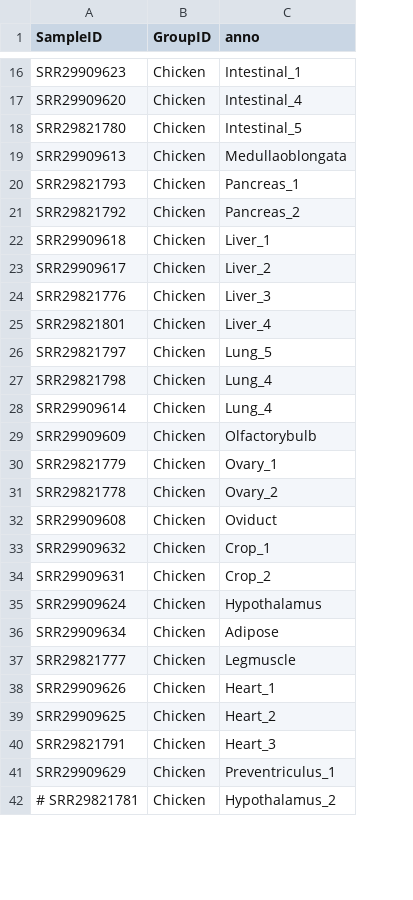
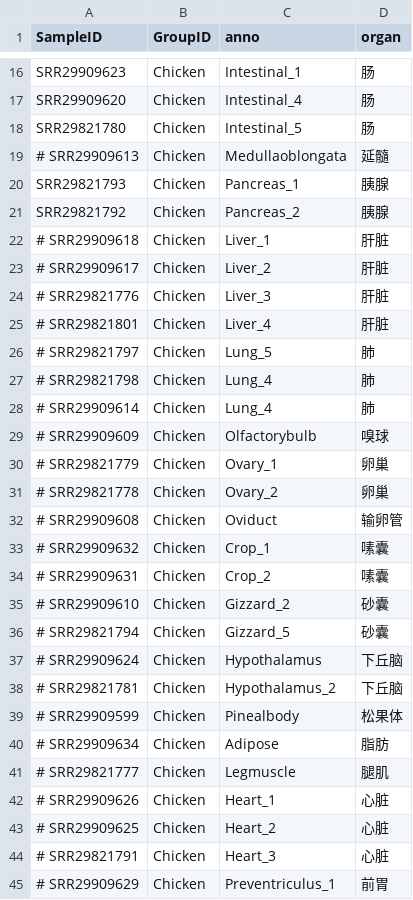
Before and after one commit to chunyuanzhang/scRNA-seq, a CSV file: config/sampleandpopulation.csv, drawn as a sheet; only a part is shown, gaps mark what is left out; removed rows and columns are numbered as before the commit, all else as after; the diff covers the shown part only; the diff names each change by its address in the sheet, - before the commit and + after, or states it on an @@ line.

```diff
--- a/config/sampleandpopulation.csv
+++ b/config/sampleandpopulation.csv
+column D (organ), rows 16-34: 肠 | 肠 | 肠 | 延髓 | 胰腺 | 胰腺 | 肝脏 | 肝脏 | 肝脏 | 肝脏 | 肺 | 肺 | 肺 | 嗅球 | 卵巢 | 卵巢 | 输卵管 | 嗉囊 | 嗉囊; rows 37-38: 下丘脑 | 下丘脑
-A19 (SampleID): SRR29909613
+A19 (SampleID): # SRR29909613
-A22 (SampleID): SRR29909618
+A22 (SampleID): # SRR29909618
-A23 (SampleID): SRR29909617
+A23 (SampleID): # SRR29909617
-A24 (SampleID): SRR29821776
+A24 (SampleID): # SRR29821776
-A25 (SampleID): SRR29821801
+A25 (SampleID): # SRR29821801
-A26 (SampleID): SRR29821797
+A26 (SampleID): # SRR29821797
-A27 (SampleID): SRR29821798
+A27 (SampleID): # SRR29821798
-A28 (SampleID): SRR29909614
+A28 (SampleID): # SRR29909614
-A29 (SampleID): SRR29909609
+A29 (SampleID): # SRR29909609
-A30 (SampleID): SRR29821779
+A30 (SampleID): # SRR29821779
-A31 (SampleID): SRR29821778
+A31 (SampleID): # SRR29821778
-A32 (SampleID): SRR29909608
+A32 (SampleID): # SRR29909608
-A33 (SampleID): SRR29909632
+A33 (SampleID): # SRR29909632
-A34 (SampleID): SRR29909631
+A34 (SampleID): # SRR29909631
+row 35: # SRR29909610 | Chicken | Gizzard_2 | 砂囊
+row 36: # SRR29821794 | Chicken | Gizzard_5 | 砂囊
-A37 (SampleID): SRR29909624
+A37 (SampleID): # SRR29909624
-row 36: SRR29909634 | Chicken | Adipose
-row 37: SRR29821777 | Chicken | Legmuscle
-row 38: SRR29909626 | Chicken | Heart_1
-row 39: SRR29909625 | Chicken | Heart_2
-row 40: SRR29821791 | Chicken | Heart_3
-row 41: SRR29909629 | Chicken | Preventriculus_1
+row 39: # SRR29909599 | Chicken | Pinealbody | 松果体
+row 40: # SRR29909634 | Chicken | Adipose | 脂肪
+row 41: # SRR29821777 | Chicken | Legmuscle | 腿肌
+row 42: # SRR29909626 | Chicken | Heart_1 | 心脏
+row 43: # SRR29909625 | Chicken | Heart_2 | 心脏
+row 44: # SRR29821791 | Chicken | Heart_3 | 心脏
+row 45: # SRR29909629 | Chicken | Preventriculus_1 | 前胃
```
Also changed, not shown: 3 removed rows, 1 moved row and 5 edited cells elsewhere in this file, 5 other files.
